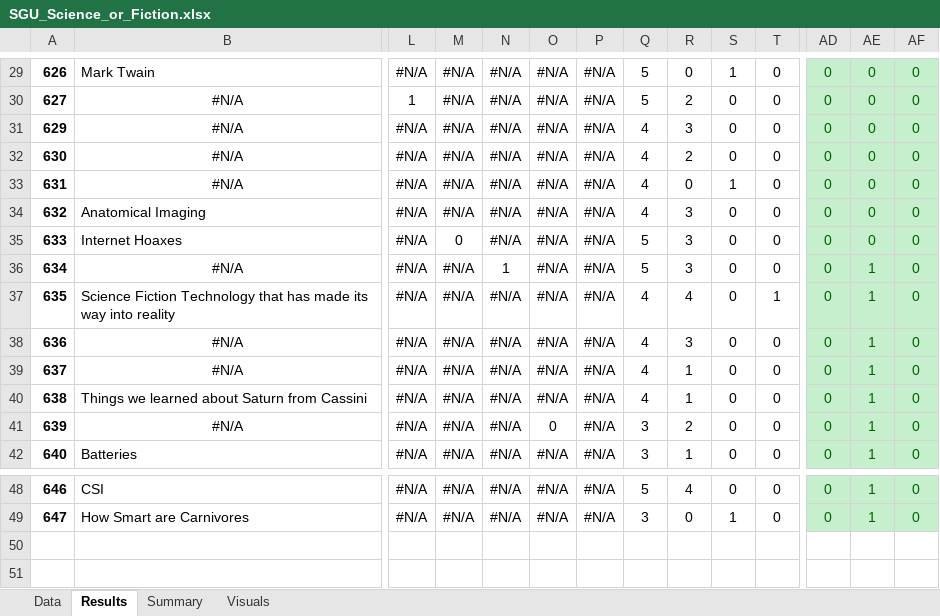
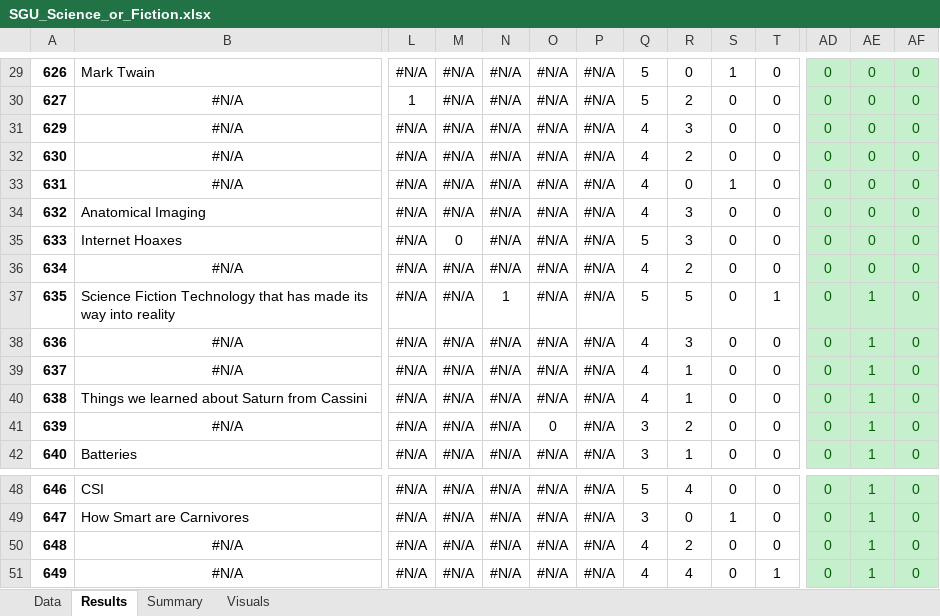
Before and after one commit to wayneheller/SGU_Science_or_Fiction, an Excel workbook: SGU_Science_or_Fiction.xlsx, sheet Results, drawn as a sheet; only a part is shown, gaps mark what is left out; values as stored, in another font and other column widths than the file's, no borders; rows hold the shown columns only; the diff names each change by its address in the sheet, - before the commit and + after, or states it on an @@ line.

```diff
--- a/SGU_Science_or_Fiction.xlsx (sheet Results)
+++ b/SGU_Science_or_Fiction.xlsx (sheet Results)
-N36: 1
+N36: #N/A
-Q36: 5
+Q36: 4
-R36: 3
+R36: 2
-AE36: 1
+AE36: 0
-N37: #N/A
+N37: 1
-Q37: 4
+Q37: 5
-R37: 4
+R37: 5
+row 50: 648 | #N/A | #N/A | #N/A | #N/A | #N/A | #N/A | 4 | 2 | 0 | 0 | 0 | 1 | 0
+row 51: 649 | #N/A | #N/A | #N/A | #N/A | #N/A | #N/A | 4 | 4 | 0 | 1 | 0 | 1 | 0
```
Also changed, not shown: sheet Summary, sheet Data, formulas that keep their value, charts or pictures, 5 other files.
